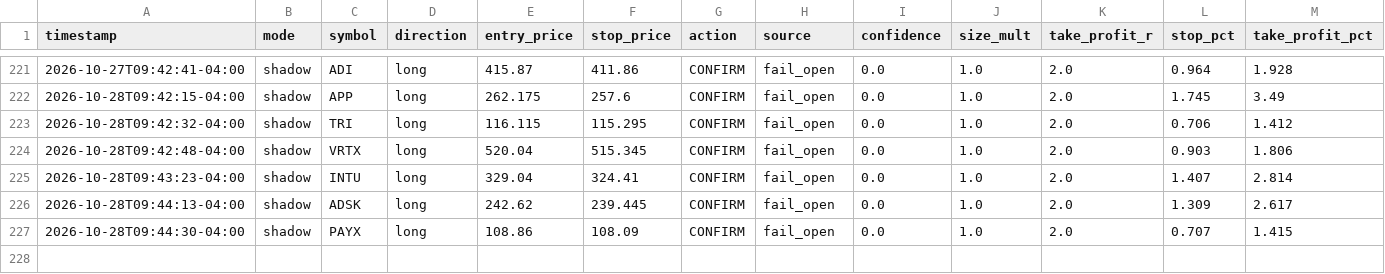
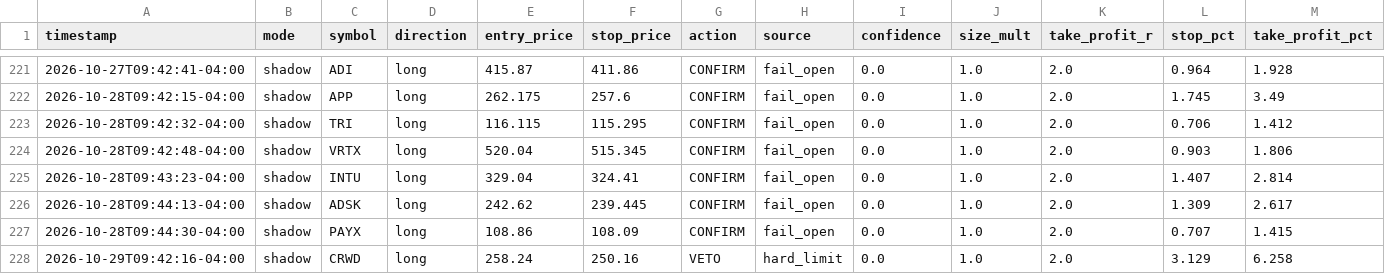
Before and after one commit to patrickobirmingham-eng/POB-CL-DT, a CSV file: ai_decisions.csv, drawn as a sheet; only a part is shown, gaps mark what is left out; rows hold the shown columns only; the diff names each change by its address in the sheet, - before the commit and + after, or states it on an @@ line.

```diff
--- a/ai_decisions.csv
+++ b/ai_decisions.csv
+row 228: 2026-10-29T09:42:16-04:00 | shadow | CRWD | long | 258.24 | 250.16 | VETO | hard_limit | 0.0 | 1.0 | 2.0 | 3.129 | 6.258
```
Also changed, not shown: 1 other file.
